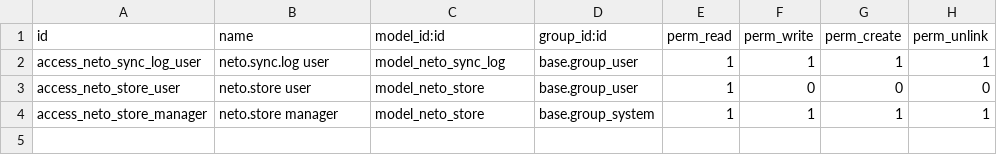
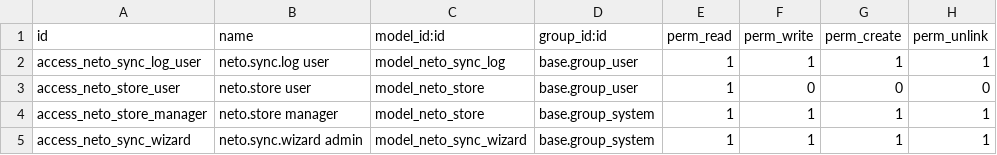
Before and after one commit to rezbrighteyes/neto-connector, a CSV file: security/ir.model.access.csv, drawn as a sheet; the diff names each change by its address in the sheet, - before the commit and + after, or states it on an @@ line.

Commit message:
feat: add single-order sync wizard + sync latest connector improvements

```diff
--- a/security/ir.model.access.csv
+++ b/security/ir.model.access.csv
+row 5: access_neto_sync_wizard | neto.sync.wizard admin | model_neto_sync_wizard | base.group_system | 1 | 1 | 1 | 1
```
Also changed, not shown: 5 other files.
